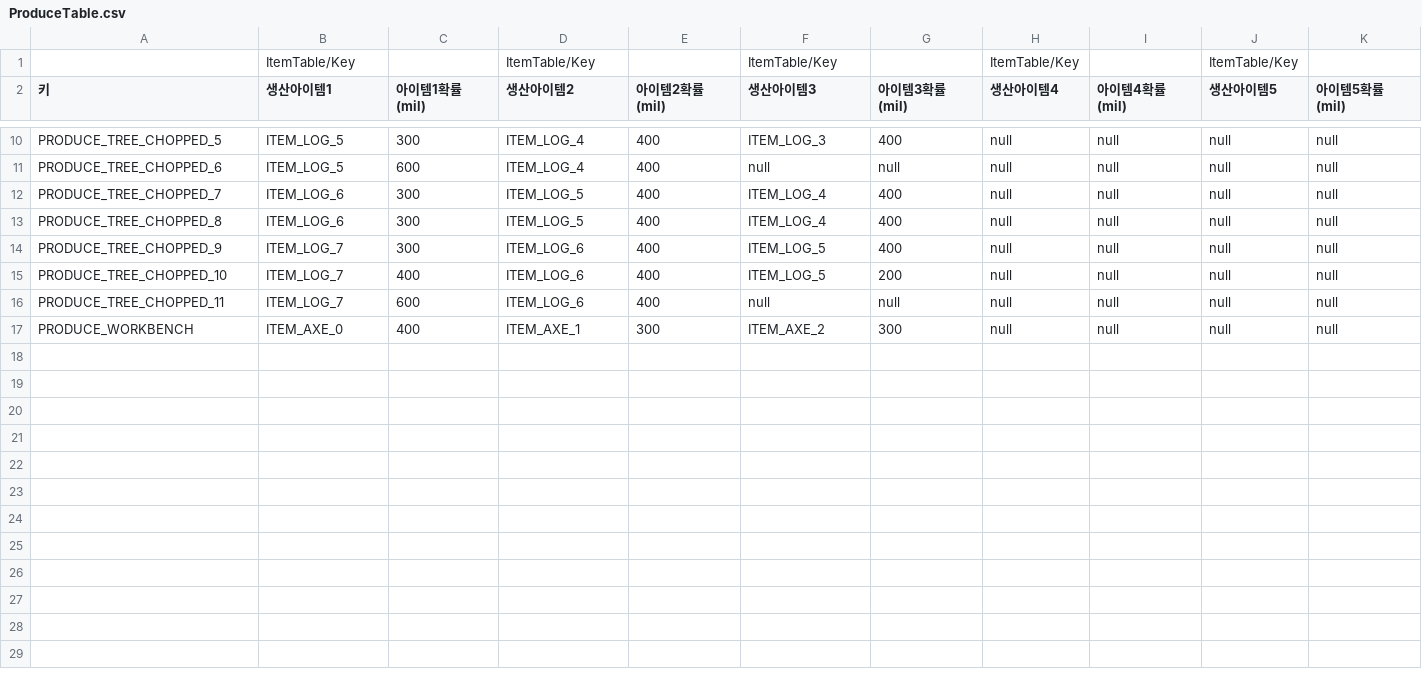
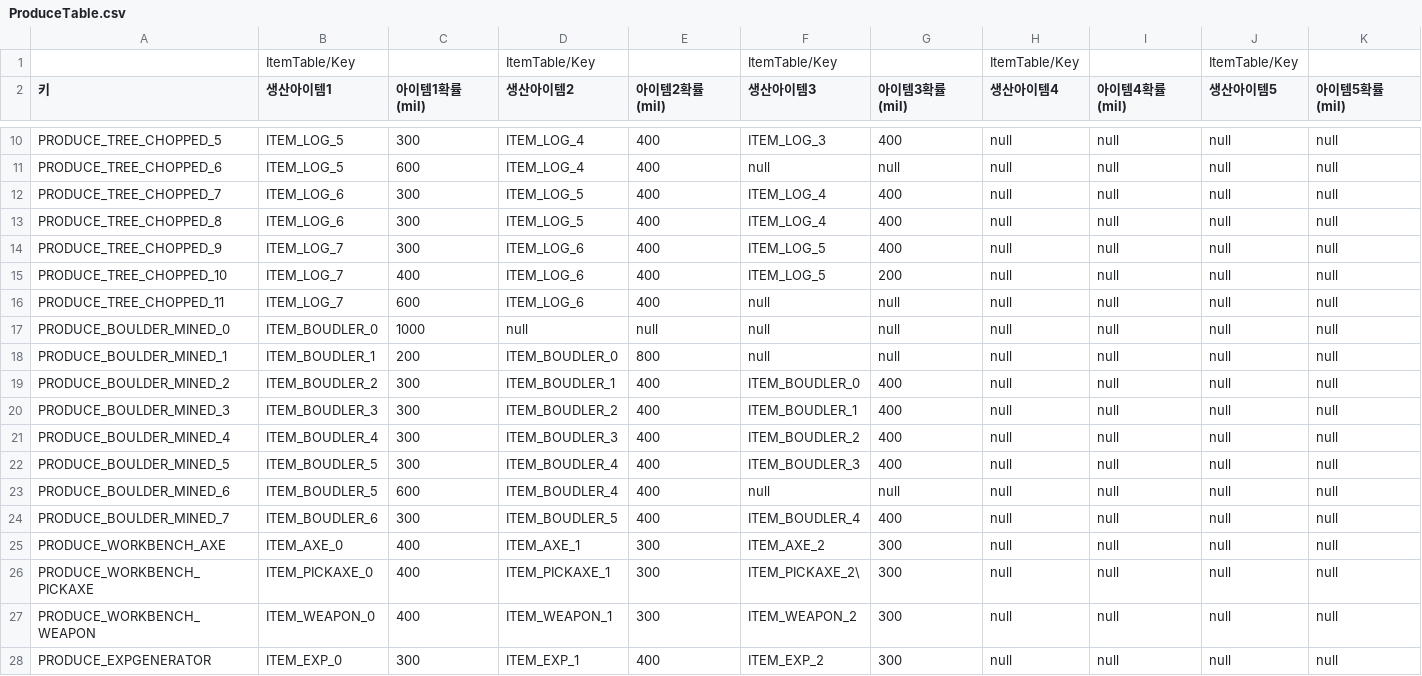
Before and after one commit to illwsion/MergeIsland, a CSV file: Assets/Resources/ProduceTable.csv, drawn as a sheet; only a part is shown, gaps mark what is left out.

```diff
--- a/Assets/Resources/ProduceTable.csv
+++ b/Assets/Resources/ProduceTable.csv
@@ -16,2 +16,13 @@ PRODUCE_TREE_CHOPPED_10,ITEM_LOG_7,400,ITEM_LOG_6,400,ITEM_LOG_5,200,null,null,n
 PRODUCE_TREE_CHOPPED_11,ITEM_LOG_7,600,ITEM_LOG_6,400,null,null,null,null,null,null
-PRODUCE_WORKBENCH,ITEM_AXE_0,400,ITEM_AXE_1,300,ITEM_AXE_2,300,null,null,null,null
+PRODUCE_BOULDER_MINED_0,ITEM_BOUDLER_0,1000,null,null,null,null,null,null,null,null
+PRODUCE_BOULDER_MINED_1,ITEM_BOUDLER_1,200,ITEM_BOUDLER_0,800,null,null,null,null,null,null
+PRODUCE_BOULDER_MINED_2,ITEM_BOUDLER_2,300,ITEM_BOUDLER_1,400,ITEM_BOUDLER_0,400,null,null,null,null
+PRODUCE_BOULDER_MINED_3,ITEM_BOUDLER_3,300,ITEM_BOUDLER_2,400,ITEM_BOUDLER_1,400,null,null,null,null
+PRODUCE_BOULDER_MINED_4,ITEM_BOUDLER_4,300,ITEM_BOUDLER_3,400,ITEM_BOUDLER_2,400,null,null,null,null
+PRODUCE_BOULDER_MINED_5,ITEM_BOUDLER_5,300,ITEM_BOUDLER_4,400,ITEM_BOUDLER_3,400,null,null,null,null
+PRODUCE_BOULDER_MINED_6,ITEM_BOUDLER_5,600,ITEM_BOUDLER_4,400,null,null,null,null,null,null
+PRODUCE_BOULDER_MINED_7,ITEM_BOUDLER_6,300,ITEM_BOUDLER_5,400,ITEM_BOUDLER_4,400,null,null,null,null
+PRODUCE_WORKBENCH_AXE,ITEM_AXE_0,400,ITEM_AXE_1,300,ITEM_AXE_2,300,null,null,null,null
+PRODUCE_WORKBENCH_PICKAXE,ITEM_PICKAXE_0,400,ITEM_PICKAXE_1,300,ITEM_PICKAXE_2\,300,null,null,null,null
+PRODUCE_WORKBENCH_WEAPON,ITEM_WEAPON_0,400,ITEM_WEAPON_1,300,ITEM_WEAPON_2,300,null,null,null,null
+PRODUCE_EXPGENERATOR,ITEM_EXP_0,300,ITEM_EXP_1,400,ITEM_EXP_2,300,null,null,null,null
```
Also changed, not shown: Assets/Resources/BoardInitialItemTable.csv, Assets/Resources/DropTable.csv, 35 other files.
